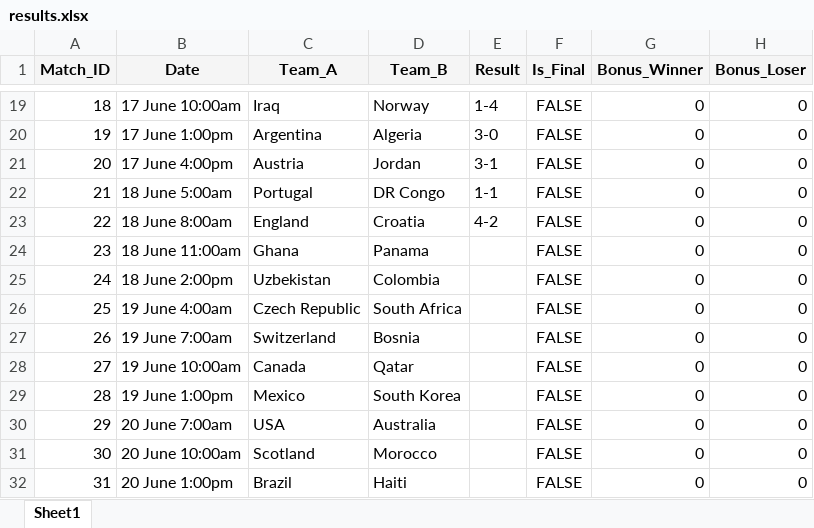
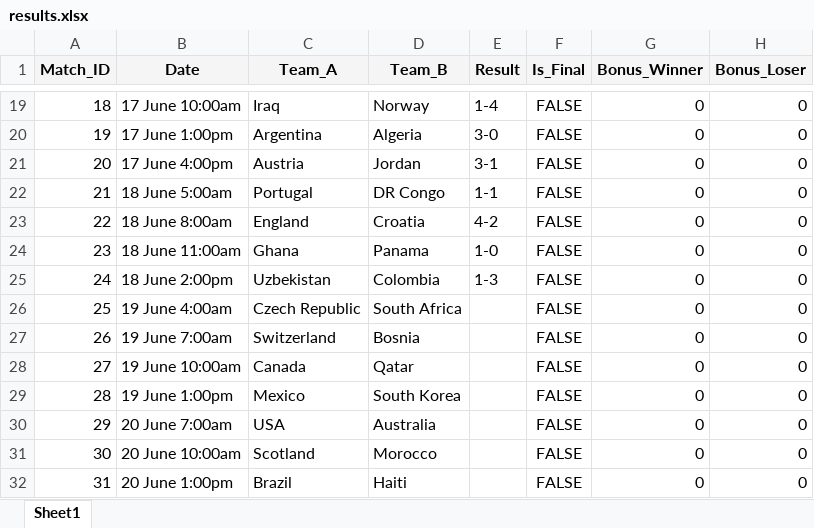
Before and after one commit to Elysium170/projects, an Excel workbook: src/results.xlsx, sheet Sheet1, drawn as a sheet; only a part is shown, gaps mark what is left out; values as stored, in another font and other column widths than the file's, no borders; the diff names each change by its address in the sheet, - before the commit and + after, or states it on an @@ line.

```diff
--- a/src/results.xlsx (sheet Sheet1)
+++ b/src/results.xlsx (sheet Sheet1)
-E24 (Result): (empty)
+E24 (Result): 1-0
-E25 (Result): (empty)
+E25 (Result): 1-3
```
Also changed, not shown: 2 other files.
